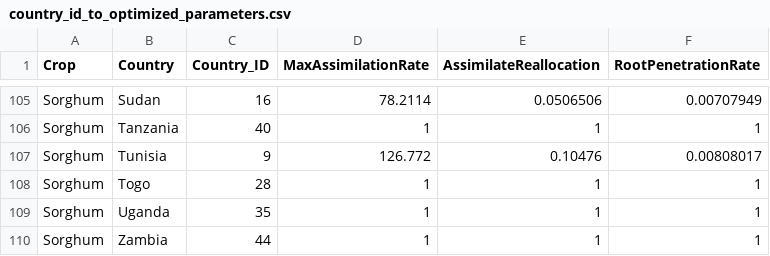
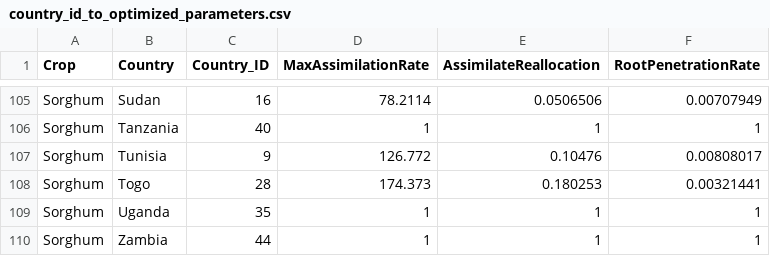
Before and after one commit to zalf-rpm/monica_africa, a CSV file: data/country_id_to_optimized_parameters.csv, drawn as a sheet; only a part is shown, gaps mark what is left out.

Commit message:
Update country_id_to_optimized_parameters.csv

```diff
--- a/data/country_id_to_optimized_parameters.csv
+++ b/data/country_id_to_optimized_parameters.csv
@@ -107,3 +107,3 @@ Sorghum,Tanzania,40,1,1,1
 Sorghum,Tunisia,9,126.772,0.10476,0.00808017
-Sorghum,Togo,28,1,1,1
+Sorghum,Togo,28,174.373,0.180253,0.00321441
 Sorghum,Uganda,35,1,1,1
```
